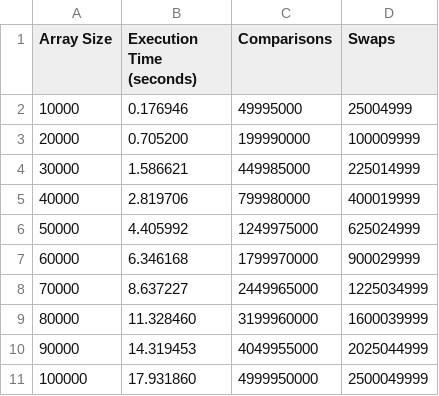
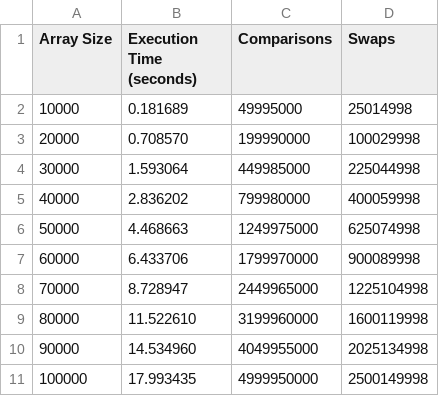
Before and after one commit to HenriqueS1972/Analysis-Sorting-Algorithms, a CSV file: quick_sort_pior_caso.csv, drawn as a sheet.

```diff
--- a/quick_sort_pior_caso.csv
+++ b/quick_sort_pior_caso.csv
@@ -1,11 +1,11 @@
 Array Size,Execution Time (seconds),Comparisons, Swaps
-10000,0.176946,49995000,25004999
-20000,0.705200,199990000,100009999
-30000,1.586621,449985000,225014999
-40000,2.819706,799980000,400019999
-50000,4.405992,1249975000,625024999
-60000,6.346168,1799970000,900029999
-70000,8.637227,2449965000,1225034999
-80000,11.328460,3199960000,1600039999
-90000,14.319453,4049955000,2025044999
-100000,17.931860,4999950000,2500049999
+10000,0.181689,49995000,25014998
+20000,0.708570,199990000,100029998
+30000,1.593064,449985000,225044998
+40000,2.836202,799980000,400059998
+50000,4.468663,1249975000,625074998
+60000,6.433706,1799970000,900089998
+70000,8.728947,2449965000,1225104998
+80000,11.522610,3199960000,1600119998
+90000,14.534960,4049955000,2025134998
+100000,17.993435,4999950000,2500149998
```
Also changed, not shown: quick_sort_caso_medio.csv, quick_sort_melhor_caso.csv, 9 other files.
